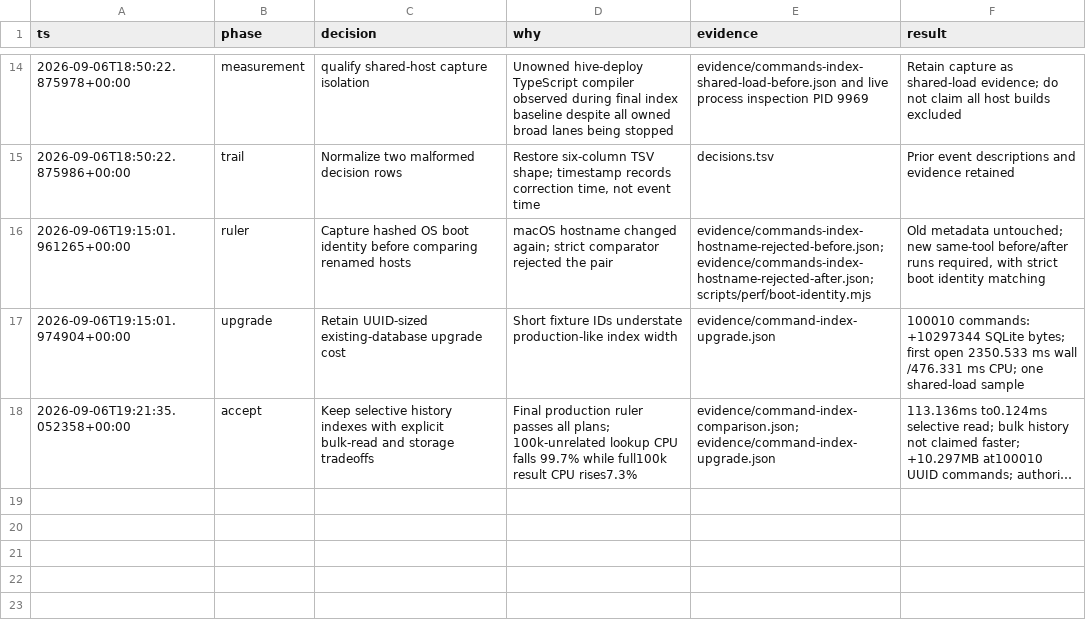
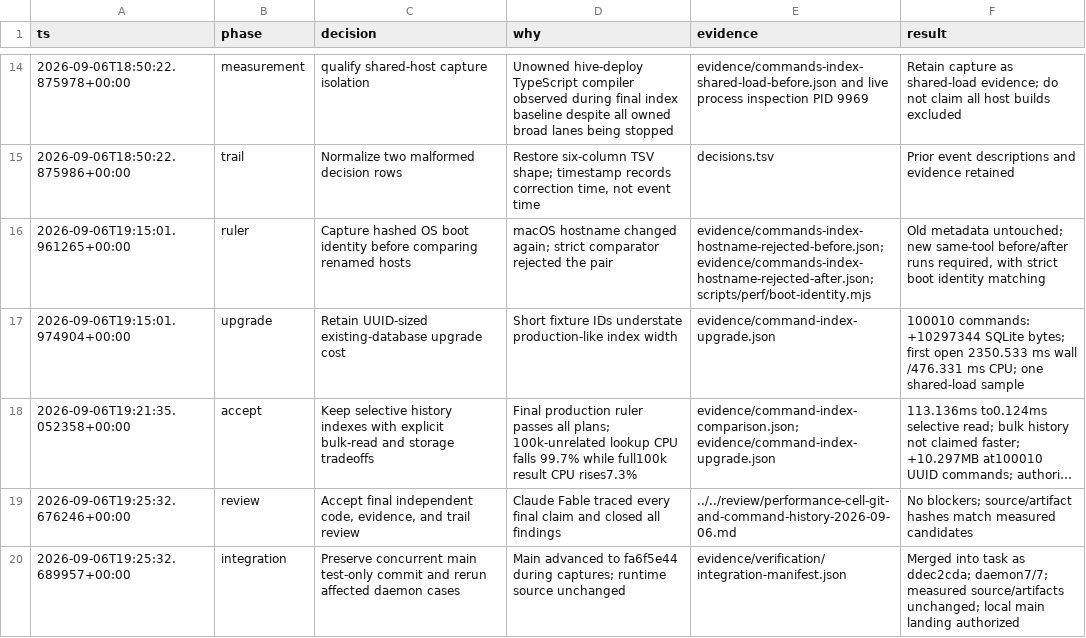
Before and after one commit to honeybeehq/honeybee, a TSV file: docs/performance/2026-09-06-cell-git/decisions.tsv, drawn as a sheet; only a part is shown, gaps mark what is left out; long unchanged cells end in …; the diff names each change by its address in the sheet, - before the commit and + after, or states it on an @@ line.

Commit message:
docs(perf): record Cell and command gains, costs, and final review

```diff
--- a/docs/performance/2026-09-06-cell-git/decisions.tsv
+++ b/docs/performance/2026-09-06-cell-git/decisions.tsv
+row 19: 2026-09-06T19:25:32.676246+00:00 | review | Accept final independent code, evidence, and trail review | Claude Fable traced every final claim and closed all findings | ../../review/performance-cell-git-and-command-history-2026-09-06.md | No blockers; source/artifact hashes match measured candidates
+row 20: 2026-09-06T19:25:32.689957+00:00 | integration | Preserve concurrent main test-only commit and rerun affected daemon cases | Main advanced to fa6f5e44 during captures; runtime source unchanged | evidence/verification/integration-manifest.json | Merged into task as ddec2cda; daemon7/7; measured source/artifacts unchanged; local main landing authorized
```
Also changed, not shown: 5 other files.
